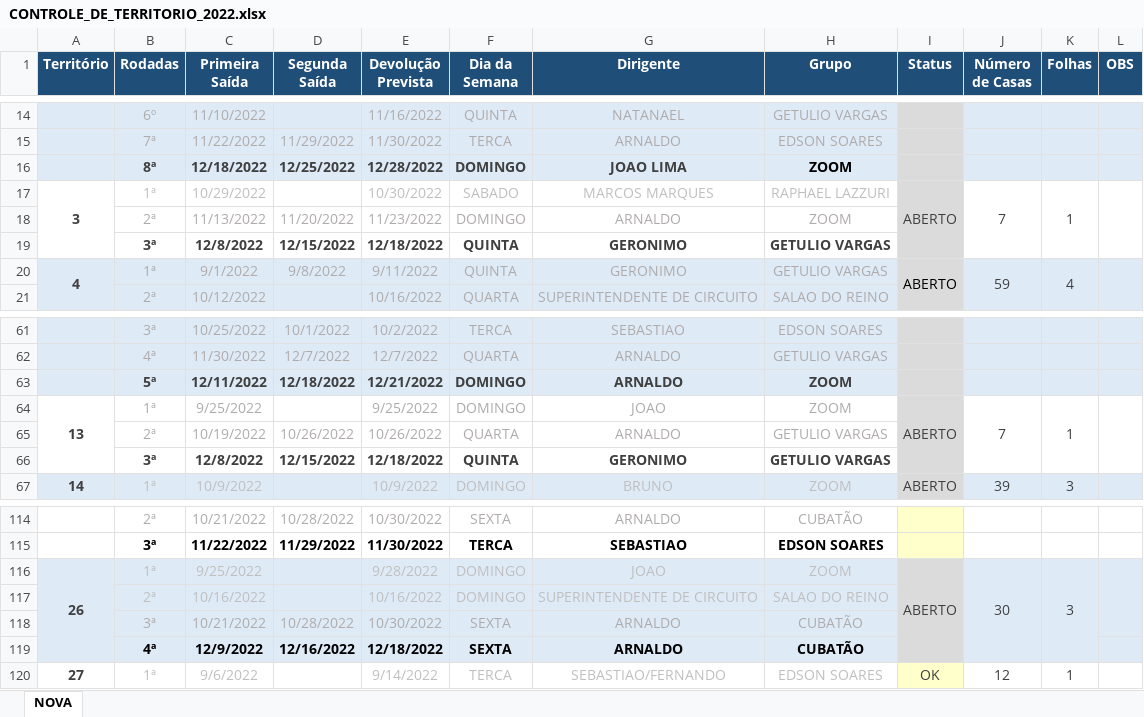
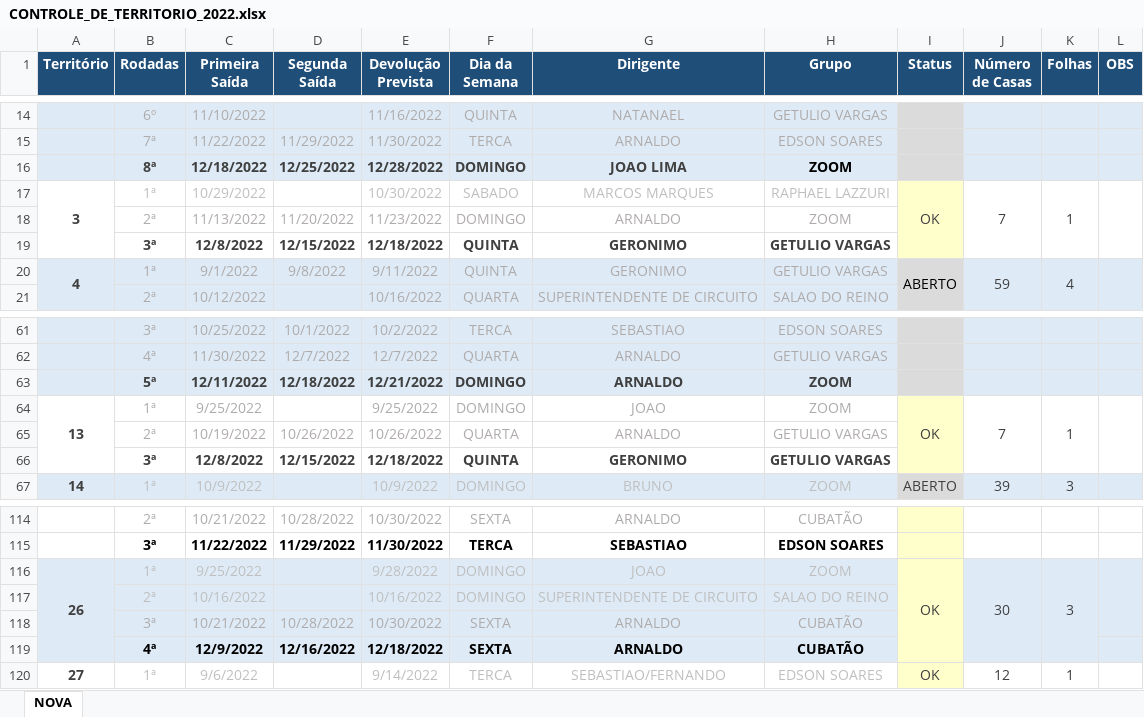
Before and after one commit to phchortolani/controle-territorio, an Excel workbook: sheet/CONTROLE_DE_TERRITORIO_2022.xlsx, sheet NOVA, drawn as a sheet; only a part is shown, gaps mark what is left out; values as stored, in another font and other column widths than the file's, no borders; the diff covers the shown part only; the diff names each change by its address in the sheet, - before the commit and + after, or states it on an @@ line.

```diff
--- a/sheet/CONTROLE_DE_TERRITORIO_2022.xlsx (sheet NOVA)
+++ b/sheet/CONTROLE_DE_TERRITORIO_2022.xlsx (sheet NOVA)
-I17 (Status): ABERTO
+I17 (Status): OK
-I17:I19 fill: #DBDBDB
+I17:I19 fill: #FFFFCC
-I64 (Status): ABERTO
+I64 (Status): OK
-I64:I66 fill: #DBDBDB
+I64:I66 fill: #FFFFCC
-I116 (Status): ABERTO
+I116 (Status): OK
-I116:I119 fill: #DBDBDB
+I116:I119 fill: #FFFFCC
```
Also changed, not shown: 8 edited cells and cell formats elsewhere in this sheet, 1 other file.
